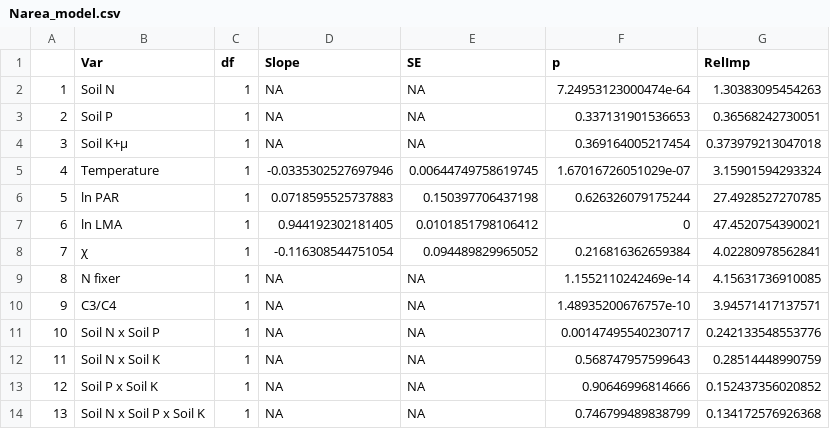
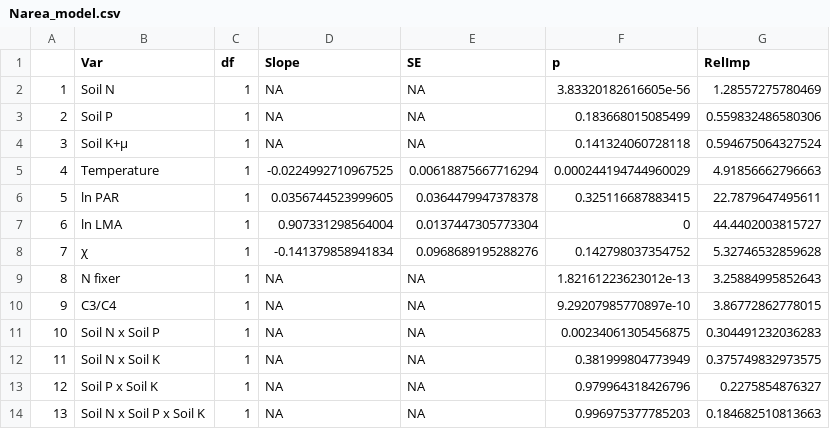
Before and after one commit to efwaring/NutNetPhys, a CSV file: Analysis/tables/Narea_model.csv, drawn as a sheet.

```diff
--- a/Analysis/tables/Narea_model.csv
+++ b/Analysis/tables/Narea_model.csv
@@ -1,14 +1,14 @@
 "","Var","df","Slope","SE","p","RelImp"
-"1","Soil N",1,NA,NA,7.24953123000474e-64,1.30383095454263
-"2","Soil P",1,NA,NA,0.337131901536653,0.36568242730051
-"3","Soil K+µ",1,NA,NA,0.369164005217454,0.373979213047018
-"4","Temperature",1,-0.0335302527697946,0.00644749758619745,1.67016726051029e-07,3.15901594293324
-"5","ln PAR",1,0.0718595525737883,0.150397706437198,0.626326079175244,27.4928527270785
-"6","ln LMA",1,0.944192302181405,0.0101851798106412,0,47.4520754390021
-"7","χ",1,-0.116308544751054,0.094489829965052,0.216816362659384,4.02280978562841
-"8","N fixer",1,NA,NA,1.1552110242469e-14,4.15631736910085
-"9","C3/C4",1,NA,NA,1.48935200676757e-10,3.94571417137571
-"10","Soil N x Soil P",1,NA,NA,0.00147495540230717,0.242133548553776
-"11","Soil N x Soil K",1,NA,NA,0.568747957599643,0.28514448990759
-"12","Soil P x Soil K",1,NA,NA,0.90646996814666,0.152437356020852
-"13","Soil N x Soil P x Soil K",1,NA,NA,0.746799489838799,0.134172576926368
+"1","Soil N",1,NA,NA,3.83320182616605e-56,1.28557275780469
+"2","Soil P",1,NA,NA,0.183668015085499,0.559832486580306
+"3","Soil K+µ",1,NA,NA,0.141324060728118,0.594675064327524
+"4","Temperature",1,-0.0224992710967525,0.00618875667716294,0.000244194744960029,4.91856662796663
+"5","ln PAR",1,0.0356744523999605,0.0364479947378378,0.325116687883415,22.7879647495611
+"6","ln LMA",1,0.907331298564004,0.0137447305773304,0,44.4402003815727
+"7","χ",1,-0.141379858941834,0.0968689195288276,0.142798037354752,5.32746532859628
+"8","N fixer",1,NA,NA,1.82161223623012e-13,3.25884995852643
+"9","C3/C4",1,NA,NA,9.29207985770897e-10,3.86772862778015
+"10","Soil N x Soil P",1,NA,NA,0.00234061305456875,0.304491232036283
+"11","Soil N x Soil K",1,NA,NA,0.381999804773949,0.375749832973575
+"12","Soil P x Soil K",1,NA,NA,0.979964318426796,0.2275854876327
+"13","Soil N x Soil P x Soil K",1,NA,NA,0.996975377785203,0.184682510813663
```
Also changed, not shown: Analysis/tables/Narea_pred_model.csv, Analysis/tables/delta_live_mass_model.csv, 9 other files.
